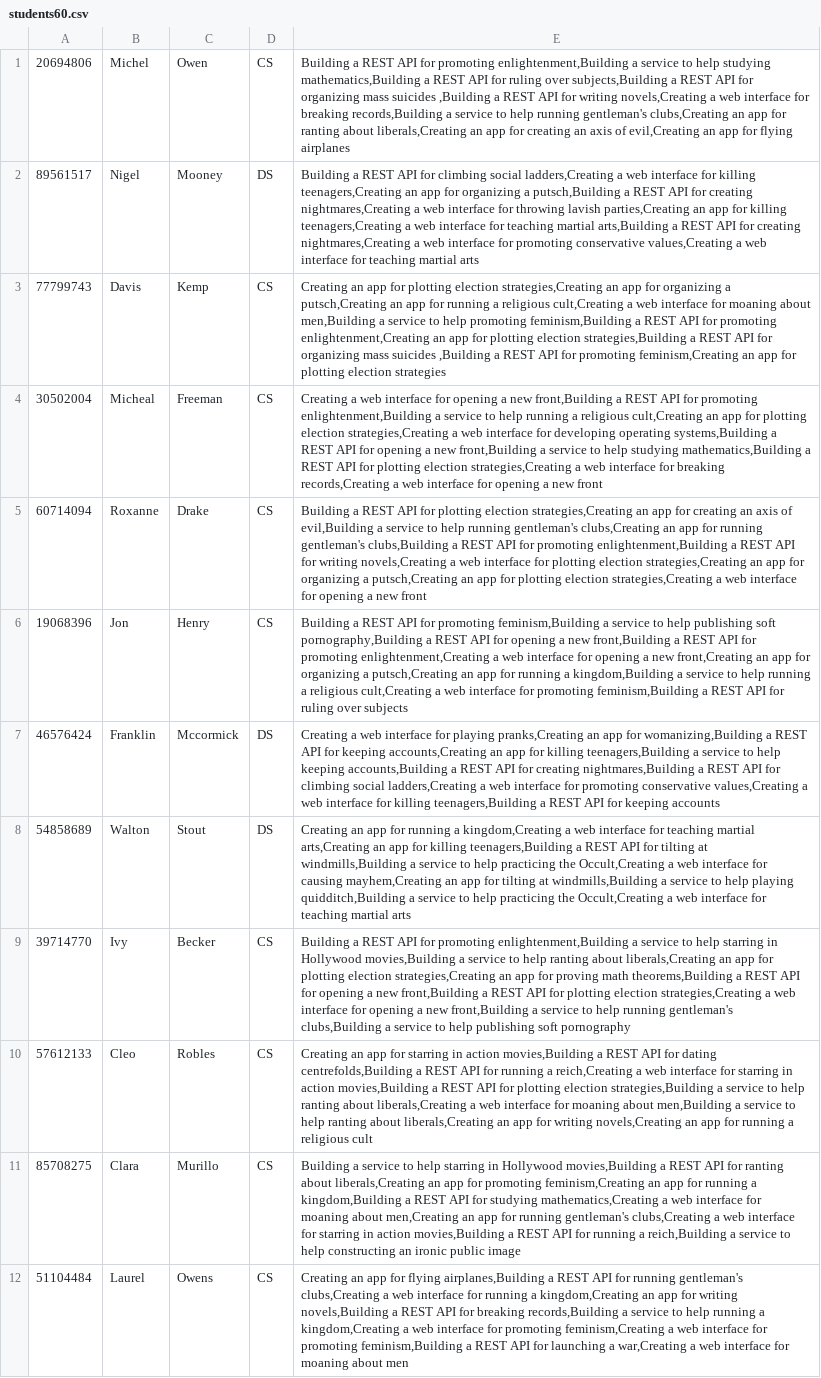
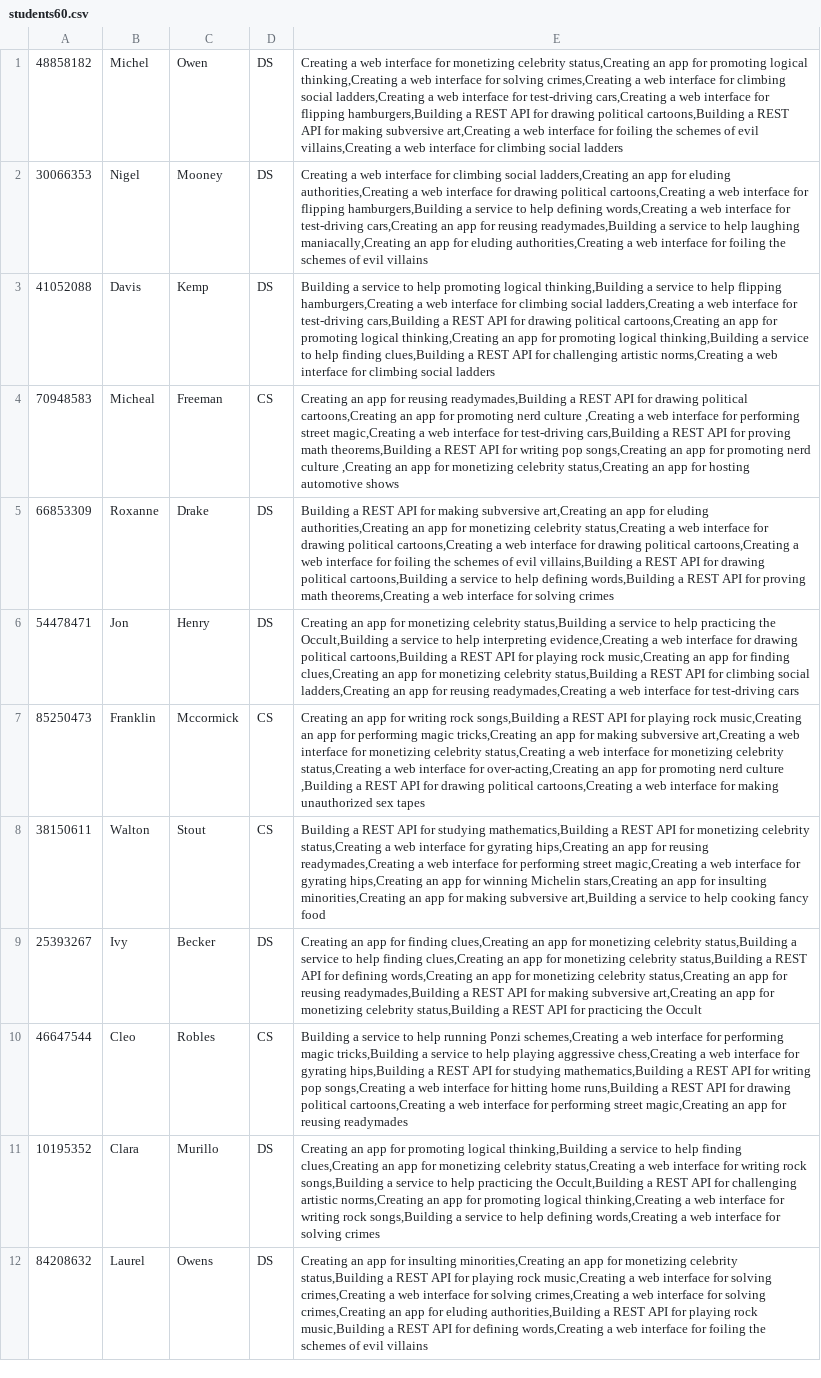
Before and after one commit to Domferr/Software-Engineering-Project-3, a CSV file: resources/testcases/students60.csv, drawn as a sheet; only a part is shown; removed rows and columns are numbered as before the commit, all else as after; the diff covers the shown part only; the diff names each change by its address in the sheet, - before the commit and + after, or states it on an @@ line.

```diff
--- a/resources/testcases/students60.csv
+++ b/resources/testcases/students60.csv
-A1: 20694806
+A1: 48858182
-D1: CS
+D1: DS
-E1: Building a REST API for promoting enlightenment,Building a service to help studying mathematics,Building a REST API for ruling over subjects,Building a REST API for organizing mass suicides ,Building a REST API for writing novels,Creating a web interface for breaking records,Building a service to help running gentleman's clubs,Creating an app for ranting about liberals,Creating an app for creating an axis of evil,Creating an app for flying airplanes
+E1: Creating a web interface for monetizing celebrity status,Creating an app for promoting logical thinking,Creating a web interface for solving crimes,Creating a web interface for climbing social ladders,Creating a web interface for test-driving cars,Creating a web interface for flipping hamburgers,Building a REST API for drawing political cartoons,Building a REST API for making subversive art,Creating a web interface for foiling the schemes of evil villains,Creating a web interface for climbing social ladders
-A2: 89561517
+A2: 30066353
-E2: Building a REST API for climbing social ladders,Creating a web interface for killing teenagers,Creating an app for organizing a putsch,Building a REST API for creating nightmares,Creating a web interface for throwing lavish parties,Creating an app for killing teenagers,Creating a web interface for teaching martial arts,Building a REST API for creating nightmares,Creating a web interface for promoting conservative values,Creating a web interface for teaching martial arts
+E2: Creating a web interface for climbing social ladders,Creating an app for eluding authorities,Creating a web interface for drawing political cartoons,Creating a web interface for flipping hamburgers,Building a service to help defining words,Creating a web interface for test-driving cars,Creating an app for reusing readymades,Building a service to help laughing maniacally,Creating an app for eluding authorities,Creating a web interface for foiling the schemes of evil villains
-A3: 77799743
+A3: 41052088
-D3: CS
+D3: DS
-E3: Creating an app for plotting election strategies,Creating an app for organizing a putsch,Creating an app for running a religious cult,Creating a web interface for moaning about men,Building a service to help promoting feminism,Building a REST API for promoting enlightenment,Creating an app for plotting election strategies,Building a REST API for organizing mass suicides ,Building a REST API for promoting feminism,Creating an app for plotting election strategies
+E3: Building a service to help promoting logical thinking,Building a service to help flipping hamburgers,Creating a web interface for climbing social ladders,Creating a web interface for test-driving cars,Building a REST API for drawing political cartoons,Creating an app for promoting logical thinking,Creating an app for promoting logical thinking,Building a service to help finding clues,Building a REST API for challenging artistic norms,Creating a web interface for climbing social ladders
-A4: 30502004
+A4: 70948583
-E4: Creating a web interface for opening a new front,Building a REST API for promoting enlightenment,Building a service to help running a religious cult,Creating an app for plotting election strategies,Creating a web interface for developing operating systems,Building a REST API for opening a new front,Building a service to help studying mathematics,Building a REST API for plotting election strategies,Creating a web interface for breaking records,Creating a web interface for opening a new front
+E4: Creating an app for reusing readymades,Building a REST API for drawing political cartoons,Creating an app for promoting nerd culture ,Creating a web interface for performing street magic,Creating a web interface for test-driving cars,Building a REST API for proving math theorems,Building a REST API for writing pop songs,Creating an app for promoting nerd culture ,Creating an app for monetizing celebrity status,Creating an app for hosting automotive shows
-A5: 60714094
+A5: 66853309
-D5:D6: CS
+D5:D6: DS
-E5: …API for plotting election strategies,Creating an app for creating an axis of evil,Building a service to help running gentleman's clubs,Creating an app for running gentleman's clubs,Building a REST API for promoting enlightenment,Building a REST API for writing novels,Creating a web interface for plotting election strategies,Creating an app for organizing a putsch,Creating an app for plotting election strategies,Creating a web interface for opening a new front
+E5: …API for making subversive art,Creating an app for eluding authorities,Creating an app for monetizing celebrity status,Creating a web interface for drawing political cartoons,Creating a web interface for drawing political cartoons,Creating a web interface for foiling the schemes of evil villains,Building a REST API for drawing political cartoons,Building a service to help defining words,Building a REST API for proving math theorems,Creating a web interface for solving crimes
-A6: 19068396
+A6: 54478471
-E6: Building a REST API for promoting feminism,Building a service to help publishing soft pornography,Building a REST API for opening a new front,Building a REST API for promoting enlightenment,Creating a web interface for opening a new front,Creating an app for organizing a putsch,Creating an app for running a kingdom,Building a service to help running a religious cult,Creating a web interface for promoting feminism,Building a REST API for ruling over subjects
+E6: Creating an app for monetizing celebrity status,Building a service to help practicing the Occult,Building a service to help interpreting evidence,Creating a web interface for drawing political cartoons,Building a REST API for playing rock music,Creating an app for finding clues,Creating an app for monetizing celebrity status,Building a REST API for climbing social ladders,Creating an app for reusing readymades,Creating a web interface for test-driving cars
-A7: 46576424
+A7: 85250473
-D7: DS
+D7: CS
-E7: Creating a web interface for playing pranks,Creating an app for womanizing,Building a REST API for keeping accounts,Creating an app for killing teenagers,Building a service to help keeping accounts,Building a REST API for creating nightmares,Building a REST API for climbing social ladders,Creating a web interface for promoting conservative values,Creating a web interface for killing teenagers,Building a REST API for keeping accounts
+E7: Creating an app for writing rock songs,Building a REST API for playing rock music,Creating an app for performing magic tricks,Creating an app for making subversive art,Creating a web interface for monetizing celebrity status,Creating a web interface for monetizing celebrity status,Creating a web interface for over-acting,Creating an app for promoting nerd culture ,Building a REST API for drawing political cartoons,Creating a web interface for making unauthorized sex tapes
-row 8: 54858689 | Walton | Stout | DS | Creating an app for running a kingdom,Creating a web interface for teaching martial arts,Creating an app for killing teenagers,Building a REST API for tilting at windmills,Building a service to help practicing the Occult,Creating a web interface for causing mayhem,Creating an app for tilting at windmills,Building a service to help playing quidditch,Building a service to help practicing the Occult,Creating a web interface for teaching martial arts
+row 8: 38150611 | Walton | Stout | CS | Building a REST API for studying mathematics,Building a REST API for monetizing celebrity status,Creating a web interface for gyrating hips,Creating an app for reusing readymades,Creating a web interface for performing street magic,Creating a web interface for gyrating hips,Creating an app for winning Michelin stars,Creating an app for insulting minorities,Creating an app for making subversive art,Building a service to help cooking fancy food
-A9: 39714770
+A9: 25393267
-D9: CS
+D9: DS
-E9: Building a REST API for promoting enlightenment,Building a service to help starring in Hollywood movies,Building a service to help ranting about liberals,Creating an app for plotting election strategies,Creating an app for proving math theorems,Building a REST API for opening a new front,Building a REST API for plotting election strategies,Creating a web interface for opening a new front,Building a service to help running gentleman's clubs,Building a service to help publishing soft pornography
+E9: Creating an app for finding clues,Creating an app for monetizing celebrity status,Building a service to help finding clues,Creating an app for monetizing celebrity status,Building a REST API for defining words,Creating an app for monetizing celebrity status,Creating an app for reusing readymades,Building a REST API for making subversive art,Creating an app for monetizing celebrity status,Building a REST API for practicing the Occult
-A10: 57612133
+A10: 46647544
-E10: Creating an app for starring in action movies,Building a REST API for dating centrefolds,Building a REST API for running a reich,Creating a web interface for starring in action movies,Building a REST API for plotting election strategies,Building a service to help ranting about liberals,Creating a web interface for moaning about men,Building a service to help ranting about liberals,Creating an app for writing novels,Creating an app for running a religious cult
+E10: Building a service to help running Ponzi schemes,Creating a web interface for performing magic tricks,Building a service to help playing aggressive chess,Creating a web interface for gyrating hips,Building a REST API for studying mathematics,Building a REST API for writing pop songs,Creating a web interface for hitting home runs,Building a REST API for drawing political cartoons,Creating a web interface for performing street magic,Creating an app for reusing readymades
-A11: 85708275
+A11: 10195352
-D11:D12: CS
+D11:D12: DS
-E11: Building a service to help starring in Hollywood movies,Building a REST API for ranting about liberals,Creating an app for promoting feminism,Creating an app for running a kingdom,Building a REST API for studying mathematics,Creating a web interface for moaning about men,Creating an app for running gentleman's clubs,Creating a web interface for starring in action movies,Building a REST API for running a reich,Building a service to help constructing an ironic public image
+E11: Creating an app for promoting logical thinking,Building a service to help finding clues,Creating an app for monetizing celebrity status,Creating a web interface for writing rock songs,Building a service to help practicing the Occult,Building a REST API for challenging artistic norms,Creating an app for promoting logical thinking,Creating a web interface for writing rock songs,Building a service to help defining words,Creating a web interface for solving crimes
-A12: 51104484
+A12: 84208632
-E12: …app for flying airplanes,Building a REST API for running gentleman's clubs,Creating a web interface for running a kingdom,Creating an app for writing novels,Building a REST API for breaking records,Building a service to help running a kingdom,Creating a web interface for promoting feminism,Creating a web interface for promoting feminism,Building a REST API for launching a war,Creating a web interface for moaning about men
+E12: …app for insulting minorities,Creating an app for monetizing celebrity status,Building a REST API for playing rock music,Creating a web interface for solving crimes,Creating a web interface for solving crimes,Creating a web interface for solving crimes,Creating an app for eluding authorities,Building a REST API for playing rock music,Building a REST API for defining words,Creating a web interface for foiling the schemes of evil villains
```
Also changed, not shown: 3 added rows, 3 removed rows and 108 edited cells elsewhere in this file, resources/testcases/projectsFor120Students.csv, resources/testcases/projectsFor500Students.csv, 8 other files.
